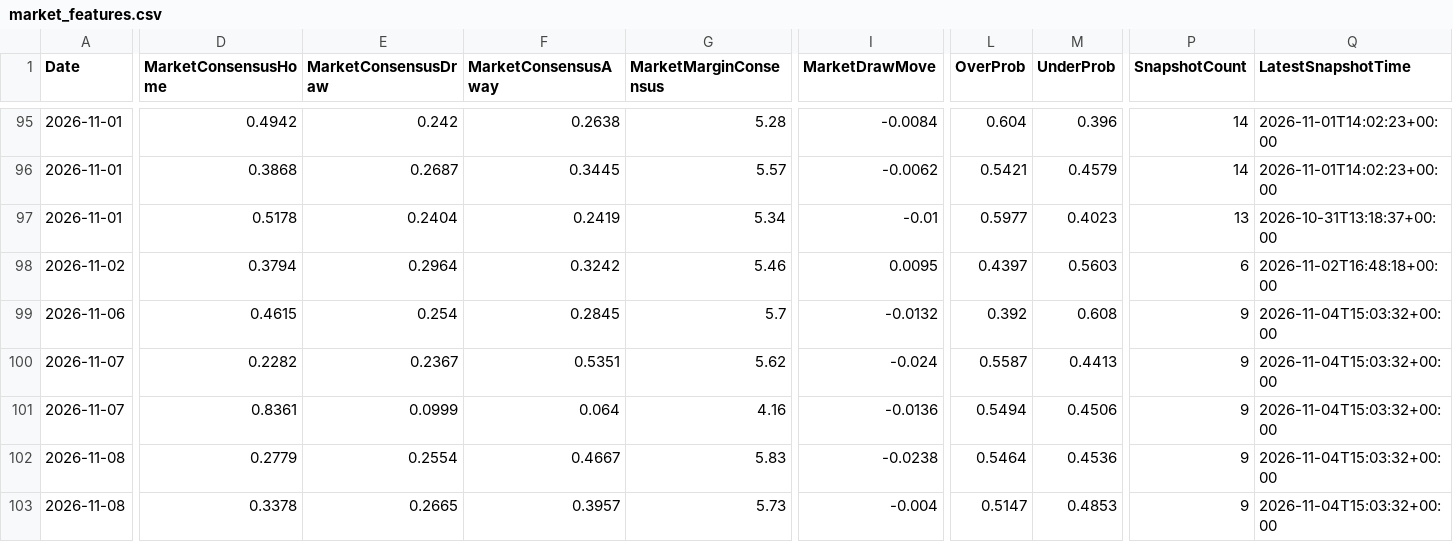
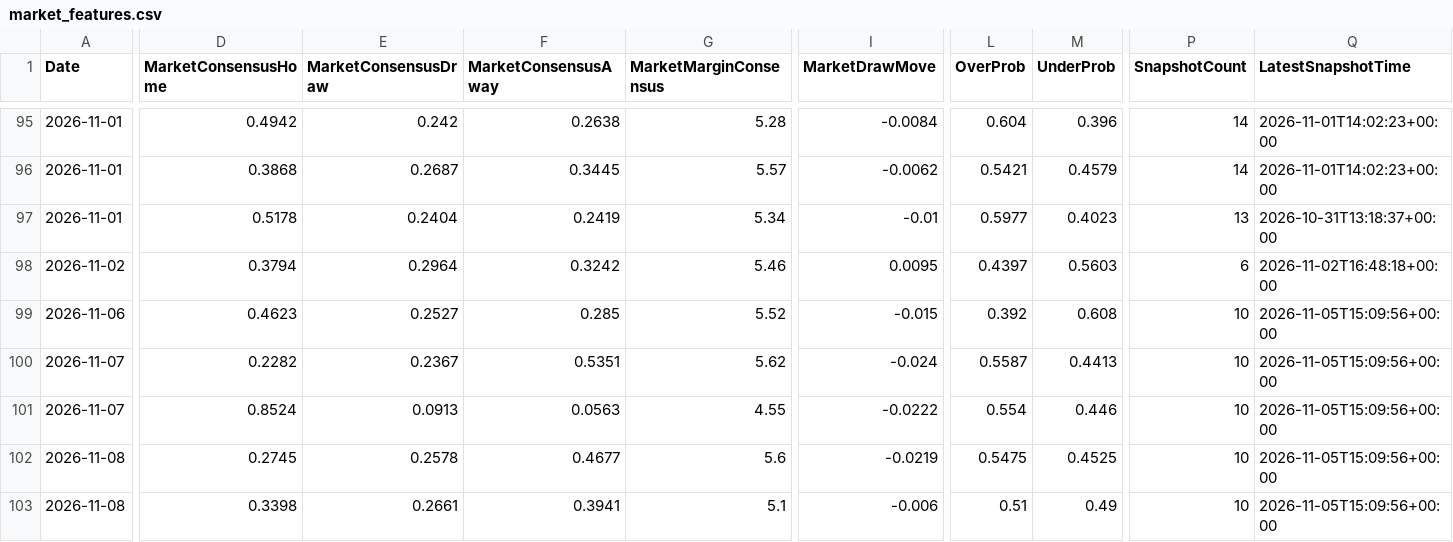
Before and after one commit to gmalbert/ligue-1, a CSV file: data_files/model_features/market_features.csv, drawn as a sheet; only a part is shown, gaps mark what is left out; removed rows and columns are numbered as before the commit, all else as after; rows hold the shown columns only; the diff covers the shown part only; the diff names each change by its address in the sheet, - before the commit and + after, or states it on an @@ line.

```diff
--- a/data_files/model_features/market_features.csv
+++ b/data_files/model_features/market_features.csv
-D99 (MarketConsensusHome): 0.4615
+D99 (MarketConsensusHome): 0.4623
-E99 (MarketConsensusDraw): 0.254
+E99 (MarketConsensusDraw): 0.2527
-F99 (MarketConsensusAway): 0.2845
+F99 (MarketConsensusAway): 0.285
-G99 (MarketMarginConsensus): 5.7
+G99 (MarketMarginConsensus): 5.52
-I99 (MarketDrawMove): -0.0132
+I99 (MarketDrawMove): -0.015
-P99:P100 (SnapshotCount): 9
+P99:P100 (SnapshotCount): 10
-Q99:Q100 (LatestSnapshotTime): 2026-11-04T15:03:32+00:00
+Q99:Q100 (LatestSnapshotTime): 2026-11-05T15:09:56+00:00
-row 101: 2026-11-07 | 0.8361 | 0.0999 | 0.064 | 4.16 | -0.0136 | 0.5494 | 0.4506 | 9 | 2026-11-04T15:03:32+00:00
+row 101: 2026-11-07 | 0.8524 | 0.0913 | 0.0563 | 4.55 | -0.0222 | 0.554 | 0.446 | 10 | 2026-11-05T15:09:56+00:00
-D102 (MarketConsensusHome): 0.2779
+D102 (MarketConsensusHome): 0.2745
-E102 (MarketConsensusDraw): 0.2554
+E102 (MarketConsensusDraw): 0.2578
-F102 (MarketConsensusAway): 0.4667
+F102 (MarketConsensusAway): 0.4677
-G102 (MarketMarginConsensus): 5.83
+G102 (MarketMarginConsensus): 5.6
-I102 (MarketDrawMove): -0.0238
+I102 (MarketDrawMove): -0.0219
-L102 (OverProb): 0.5464
+L102 (OverProb): 0.5475
-M102 (UnderProb): 0.4536
+M102 (UnderProb): 0.4525
-P102:P103 (SnapshotCount): 9
+P102:P103 (SnapshotCount): 10
-Q102:Q103 (LatestSnapshotTime): 2026-11-04T15:03:32+00:00
+Q102:Q103 (LatestSnapshotTime): 2026-11-05T15:09:56+00:00
-D103 (MarketConsensusHome): 0.3378
+D103 (MarketConsensusHome): 0.3398
-E103 (MarketConsensusDraw): 0.2665
+E103 (MarketConsensusDraw): 0.2661
-F103 (MarketConsensusAway): 0.3957
+F103 (MarketConsensusAway): 0.3941
-G103 (MarketMarginConsensus): 5.73
+G103 (MarketMarginConsensus): 5.1
-I103 (MarketDrawMove): -0.004
+I103 (MarketDrawMove): -0.006
-L103 (OverProb): 0.5147
+L103 (OverProb): 0.51
-M103 (UnderProb): 0.4853
+M103 (UnderProb): 0.49
```
Also changed, not shown: 1 added row, 1 removed row and 23 edited cells elsewhere in this file, data_files/predictions_log.csv, data_files/raw/copa_fixtures.csv, 13 other files.
